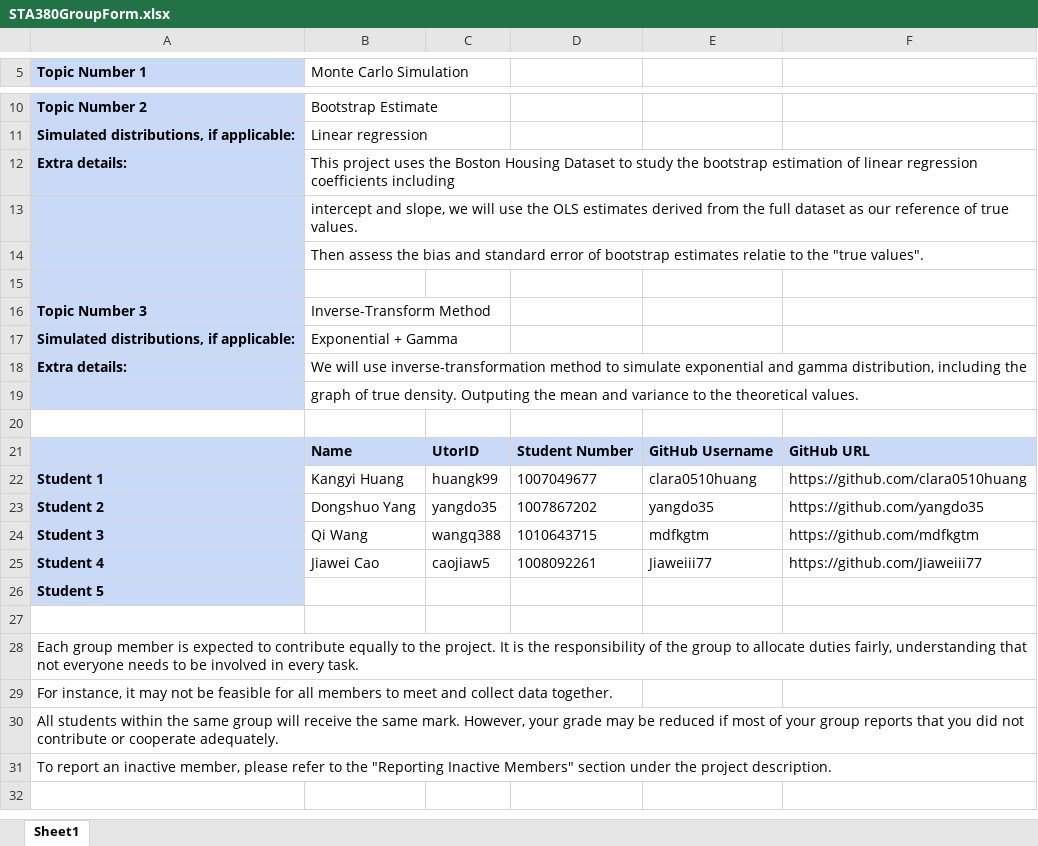
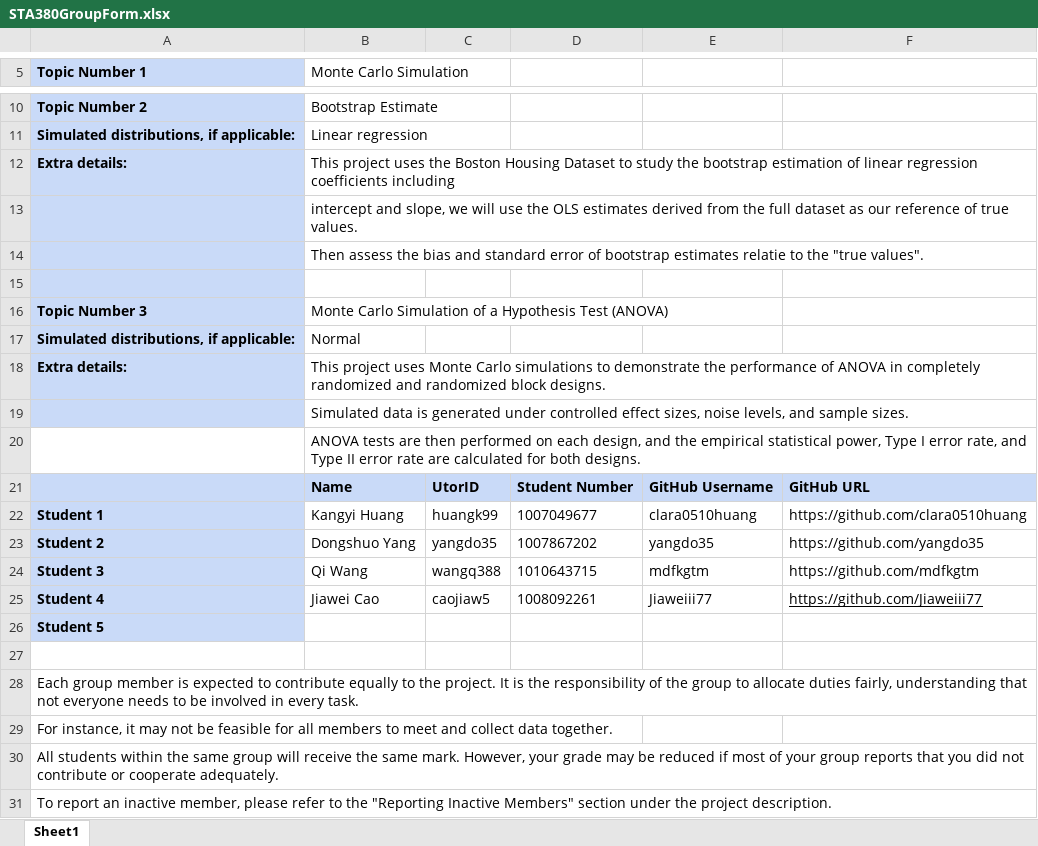
Before and after one commit to clara0510huang/sta380-group-project, an Excel workbook: submission/Group Formation/STA380GroupForm.xlsx, sheet Sheet1, drawn as a sheet; only a part is shown, gaps mark what is left out; values as stored, in another font and other column widths than the file's, no borders; charts and pictures not drawn; the diff names each change by its address in the sheet, - before the commit and + after, or states it on an @@ line.

Commit message:
topic3 updated

```diff
--- a/submission/Group Formation/STA380GroupForm.xlsx (sheet Sheet1)
+++ b/submission/Group Formation/STA380GroupForm.xlsx (sheet Sheet1)
-B16 (Monte Carlo Simulation): Inverse-Transform Method
+B16 (Monte Carlo Simulation): Monte Carlo Simulation of a Hypothesis Test (ANOVA)
-B17 (Monte Carlo Simulation): Exponential + Gamma
+B17 (Monte Carlo Simulation): Normal
-B18 (Monte Carlo Simulation): We will use inverse-transformation method to simulate exponential and gamma distribution, including the
+B18 (Monte Carlo Simulation): This project uses Monte Carlo simulations to demonstrate the performance of ANOVA in completely randomized and randomized block designs.
-B19 (Monte Carlo Simulation): graph of true density. Outputing the mean and variance to the theoretical values.
+B19 (Monte Carlo Simulation): Simulated data is generated under controlled effect sizes, noise levels, and sample sizes.
-B20 (Monte Carlo Simulation): (empty)
+B20 (Monte Carlo Simulation): ANOVA tests are then performed on each design, and the empirical statistical power, Type I error rate, and Type II error rate are calculated for both designs.
+B20:F20 merged
-F25 underline: off
+F25 underline: on
```
Also changed, not shown: charts or pictures.
